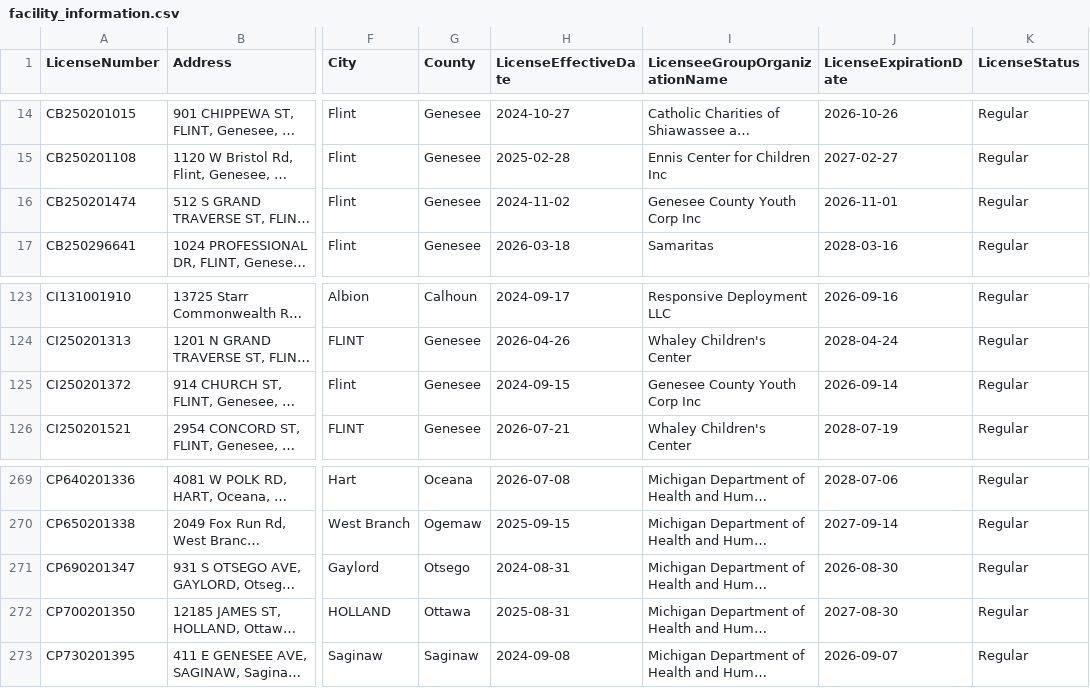
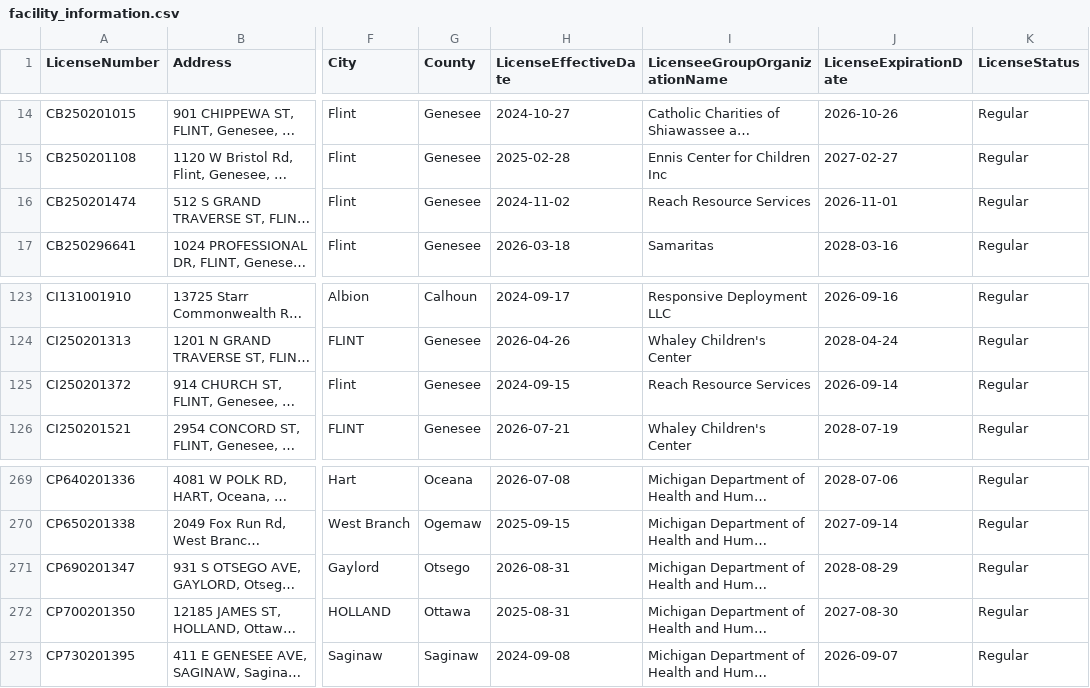
Before and after one commit to statcom-um/MCYJ-Datapipeline, a CSV file: ingestion/data/facility_information.csv, drawn as a sheet; only a part is shown, gaps mark what is left out; long unchanged cells end in …; the diff covers the shown part only; the diff names each change by its address in the sheet, - before the commit and + after, or states it on an @@ line.

```diff
--- a/ingestion/data/facility_information.csv
+++ b/ingestion/data/facility_information.csv
-I16 (LicenseeGroupOrganizationName): Genesee County Youth Corp Inc
+I16 (LicenseeGroupOrganizationName): Reach Resource Services
-I125 (LicenseeGroupOrganizationName): Genesee County Youth Corp Inc
+I125 (LicenseeGroupOrganizationName): Reach Resource Services
-H271 (LicenseEffectiveDate): 2024-08-31
+H271 (LicenseEffectiveDate): 2026-08-31
-J271 (LicenseExpirationDate): 2026-08-30
+J271 (LicenseExpirationDate): 2028-08-29
```
Also changed, not shown: 13 edited cells elsewhere in this file, 3 other files.
